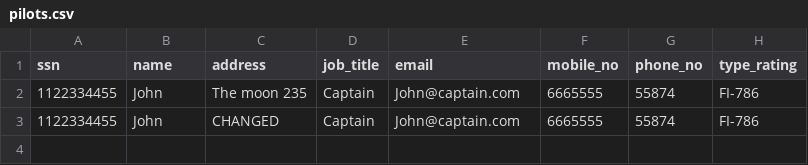
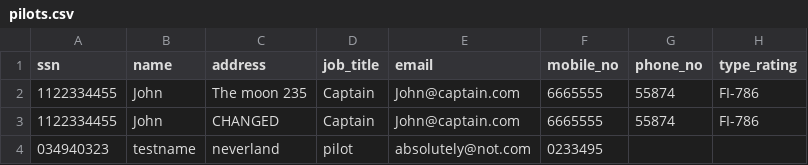
Before and after one commit to baldvinl/Verklegt_1_H46, a CSV file: project/files/pilots.csv, drawn as a sheet; the diff names each change by its address in the sheet, - before the commit and + after, or states it on an @@ line.

```diff
--- a/project/files/pilots.csv
+++ b/project/files/pilots.csv
+row 4: 034940323 | testname | neverland | pilot | absolutely@not.com | 0233495
```
Also changed, not shown: 4 other files.
